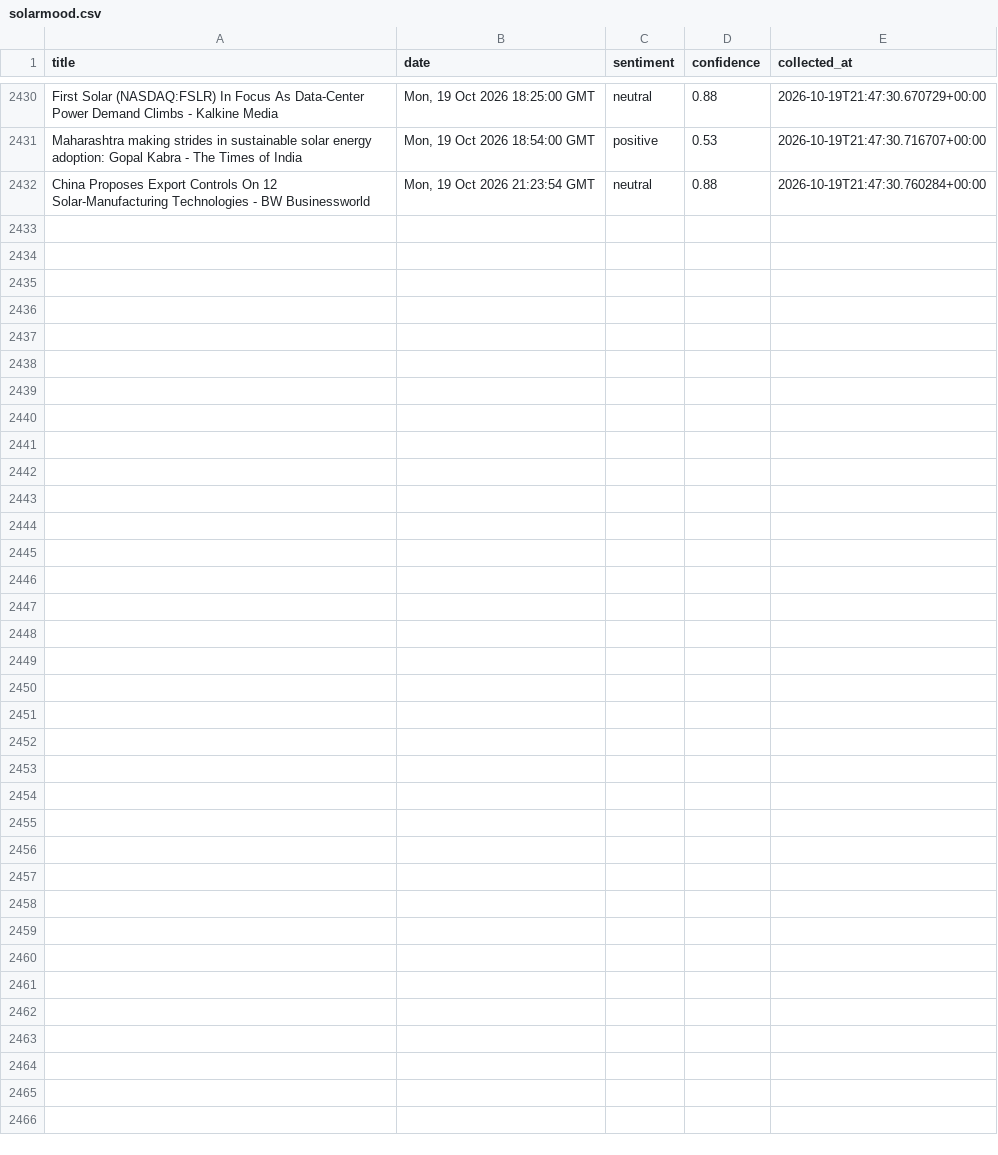
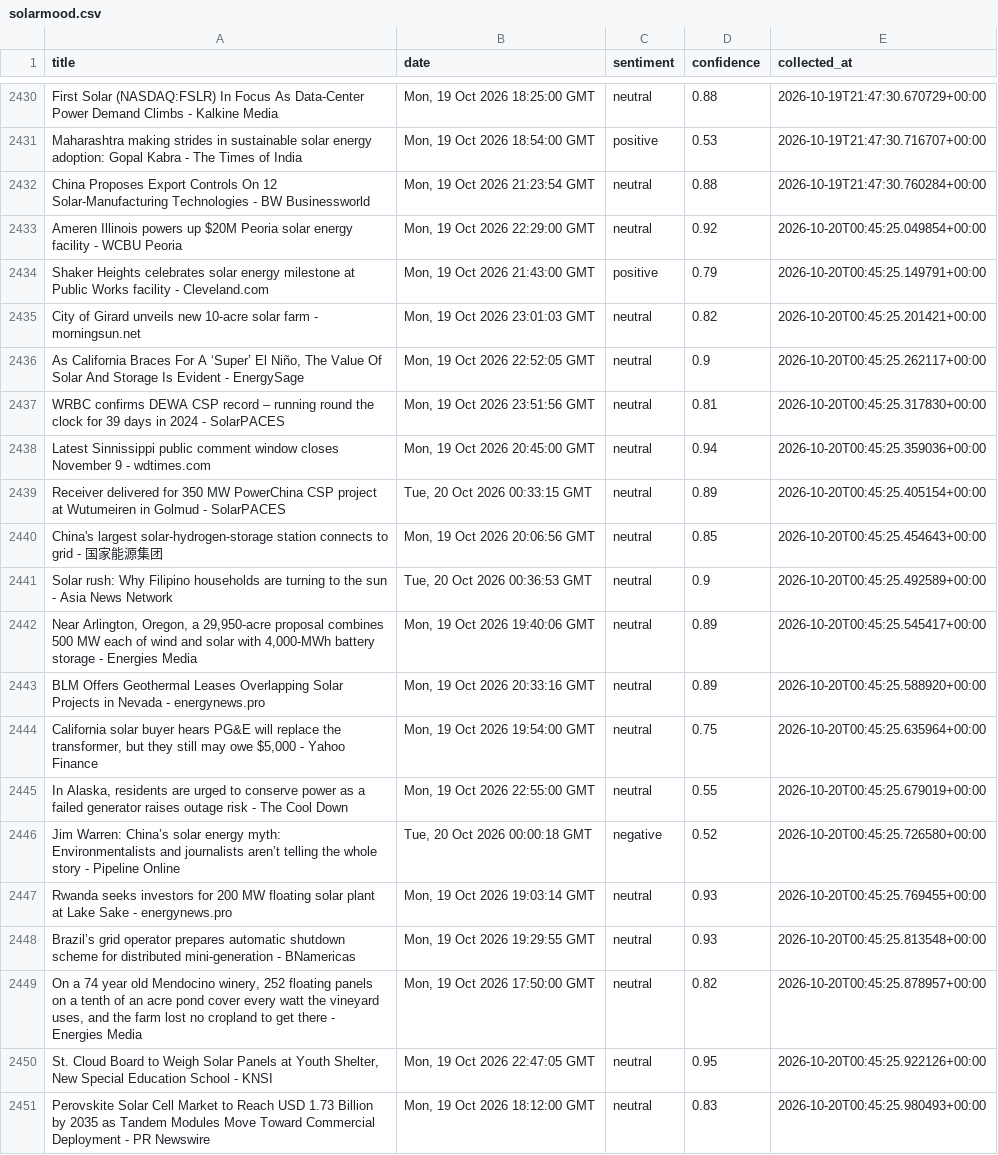
Before and after one commit to meggieraaphorst/SolarMood, a CSV file: solarmood.csv, drawn as a sheet; only a part is shown, gaps mark what is left out; the diff covers the shown part only.

```diff
--- a/solarmood.csv
+++ b/solarmood.csv
@@ -2432 +2432,20 @@ Maharashtra making strides in sustainable solar energy adoption: Gopal Kabra - T
 China Proposes Export Controls On 12 Solar-Manufacturing Technologies - BW Businessworld,"Mon, 19 Oct 2026 21:23:54 GMT",neutral,0.88,2026-10-19T21:47:30.760284+00:00
+Ameren Illinois powers up $20M Peoria solar energy facility - WCBU Peoria,"Mon, 19 Oct 2026 22:29:00 GMT",neutral,0.92,2026-10-20T00:45:25.049854+00:00
+Shaker Heights celebrates solar energy milestone at Public Works facility - Cleveland.com,"Mon, 19 Oct 2026 21:43:00 GMT",positive,0.79,2026-10-20T00:45:25.149791+00:00
+City of Girard unveils new 10-acre solar farm - morningsun.net,"Mon, 19 Oct 2026 23:01:03 GMT",neutral,0.82,2026-10-20T00:45:25.201421+00:00
+"As California Braces For A ‘Super’ El Niño, The Value Of Solar And Storage Is Evident - EnergySage","Mon, 19 Oct 2026 22:52:05 GMT",neutral,0.9,2026-10-20T00:45:25.262117+00:00
+WRBC confirms DEWA CSP record – running round the clock for 39 days in 2024 - SolarPACES,"Mon, 19 Oct 2026 23:51:56 GMT",neutral,0.81,2026-10-20T00:45:25.317830+00:00
+Latest Sinnissippi public comment window closes November 9 - wdtimes.com,"Mon, 19 Oct 2026 20:45:00 GMT",neutral,0.94,2026-10-20T00:45:25.359036+00:00
+Receiver delivered for 350 MW PowerChina CSP project at Wutumeiren in Golmud - SolarPACES,"Tue, 20 Oct 2026 00:33:15 GMT",neutral,0.89,2026-10-20T00:45:25.405154+00:00
+China's largest solar-hydrogen-storage station connects to grid - 国家能源集团,"Mon, 19 Oct 2026 20:06:56 GMT",neutral,0.85,2026-10-20T00:45:25.454643+00:00
+Solar rush: Why Filipino households are turning to the sun - Asia News Network,"Tue, 20 Oct 2026 00:36:53 GMT",neutral,0.9,2026-10-20T00:45:25.492589+00:00
+"Near Arlington, Oregon, a 29,950-acre proposal combines 500 MW each of wind and solar with 4,000-MWh battery storage - Energies Media","Mon, 19 Oct 2026 19:40:06 GMT",neutral,0.89,2026-10-20T00:45:25.545417+00:00
+BLM Offers Geothermal Leases Overlapping Solar Projects in Nevada - energynews.pro,"Mon, 19 Oct 2026 20:33:16 GMT",neutral,0.89,2026-10-20T00:45:25.588920+00:00
+"California solar buyer hears PG&E will replace the transformer, but they still may owe $5,000 - Yahoo Finance","Mon, 19 Oct 2026 19:54:00 GMT",neutral,0.75,2026-10-20T00:45:25.635964+00:00
+"In Alaska, residents are urged to conserve power as a failed generator raises outage risk - The Cool Down","Mon, 19 Oct 2026 22:55:00 GMT",neutral,0.55,2026-10-20T00:45:25.679019+00:00
+Jim Warren: China’s solar energy myth: Environmentalists and journalists aren’t telling the whole story - Pipeline Online,"Tue, 20 Oct 2026 00:00:18 GMT",negative,0.52,2026-10-20T00:45:25.726580+00:00
+Rwanda seeks investors for 200 MW floating solar plant at Lake Sake - energynews.pro,"Mon, 19 Oct 2026 19:03:14 GMT",neutral,0.93,2026-10-20T00:45:25.769455+00:00
+Brazil’s grid operator prepares automatic shutdown scheme for distributed mini-generation - BNamericas,"Mon, 19 Oct 2026 19:29:55 GMT",neutral,0.93,2026-10-20T00:45:25.813548+00:00
+"On a 74 year old Mendocino winery, 252 floating panels on a tenth of an acre pond cover every watt the vineyard uses, and the farm lost no cropland to get there - Energies Media","Mon, 19 Oct 2026 17:50:00 GMT",neutral,0.82,2026-10-20T00:45:25.878957+00:00
+"St. Cloud Board to Weigh Solar Panels at Youth Shelter, New Special Education School - KNSI","Mon, 19 Oct 2026 22:47:05 GMT",neutral,0.95,2026-10-20T00:45:25.922126+00:00
+Perovskite Solar Cell Market to Reach USD 1.73 Billion by 2035 as Tandem Modules Move Toward Commercial Deployment - PR Newswire,"Mon, 19 Oct 2026 18:12:00 GMT",neutral,0.83,2026-10-20T00:45:25.980493+00:00
```
Also changed, not shown: 12 added rows elsewhere in this file.
